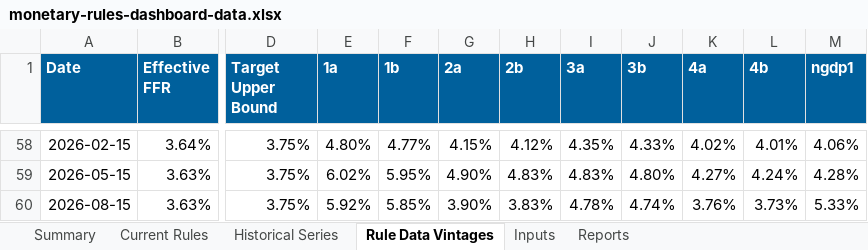
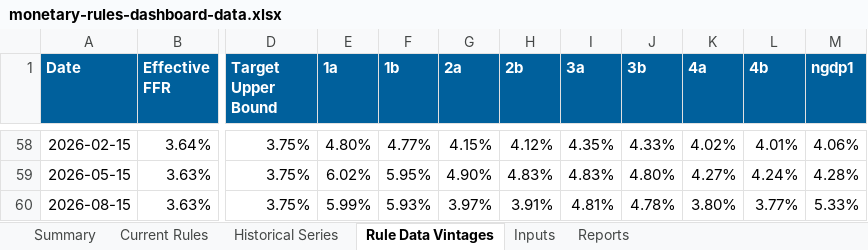
Before and after one commit to matthewschafferecon/monetary-rules-dashboard-preview-site, an Excel workbook: data/monetary-rules-dashboard-data.xlsx, sheet Rule Data Vintages, drawn as a sheet; only a part is shown, gaps mark what is left out; values as stored, in another font and other column widths than the file's, no borders; the diff names each change by its address in the sheet, - before the commit and + after, or states it on an @@ line.

```diff
--- a/data/monetary-rules-dashboard-data.xlsx (sheet Rule Data Vintages)
+++ b/data/monetary-rules-dashboard-data.xlsx (sheet Rule Data Vintages)
-E60 (1a): 5.92%
+E60 (1a): 5.99%
-F60 (1b): 5.85%
+F60 (1b): 5.93%
-G60 (2a): 3.90%
+G60 (2a): 3.97%
-H60 (2b): 3.83%
+H60 (2b): 3.91%
-I60 (3a): 4.78%
+I60 (3a): 4.81%
-J60 (3b): 4.74%
+J60 (3b): 4.78%
-K60 (4a): 3.76%
+K60 (4a): 3.80%
-L60 (4b): 3.73%
+L60 (4b): 3.77%
```
Also changed, not shown: sheet Current Rules, sheet Summary, sheet Inputs, sheet Reports, sheet Historical Series, 3 other files.
